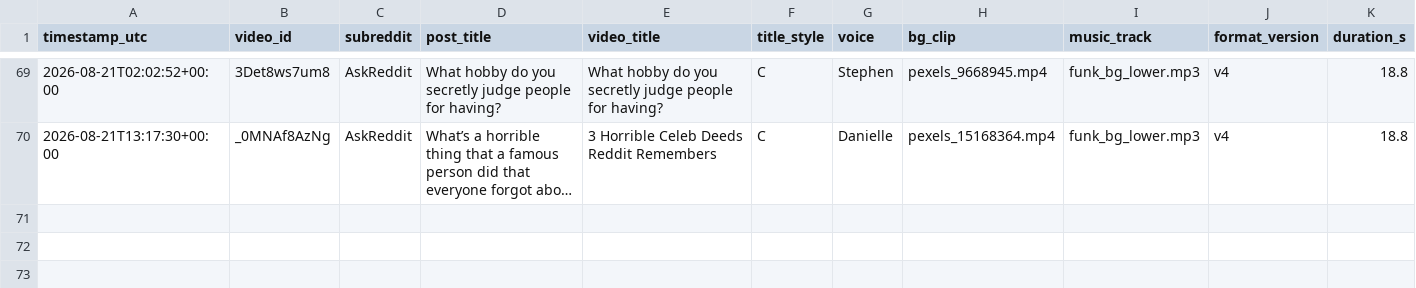
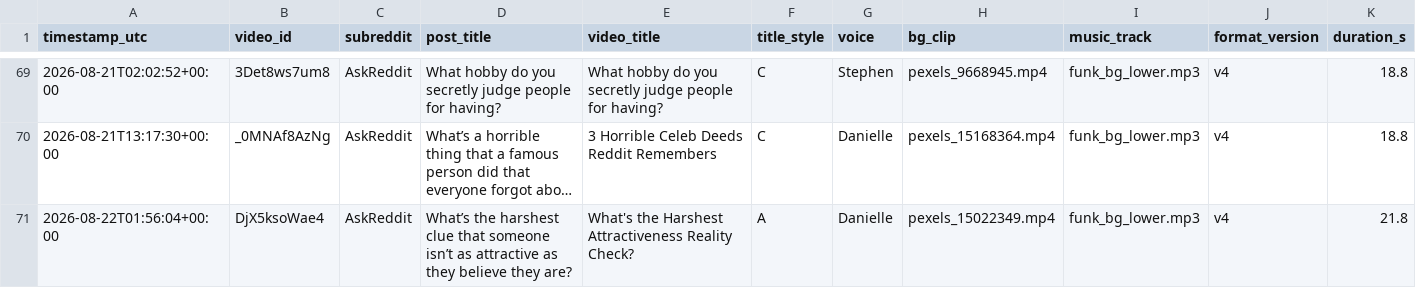
Before and after one commit to kaigg96/reddit-daily, a CSV file: upload_log.csv, drawn as a sheet; only a part is shown, gaps mark what is left out; long unchanged cells end in …; the diff names each change by its address in the sheet, - before the commit and + after, or states it on an @@ line.

```diff
--- a/upload_log.csv
+++ b/upload_log.csv
+row 71: 2026-08-22T01:56:04+00:00 | DjX5ksoWae4 | AskReddit | What’s the harshest clue that someone isn’t as attractive as they believe they are? | What's the Harshest Attractiveness Reality Check? | A | Danielle | pexels_15022349.mp4 | funk_bg_lower.mp3 | v4 | 21.8
```
Also changed, not shown: 1 other file.
